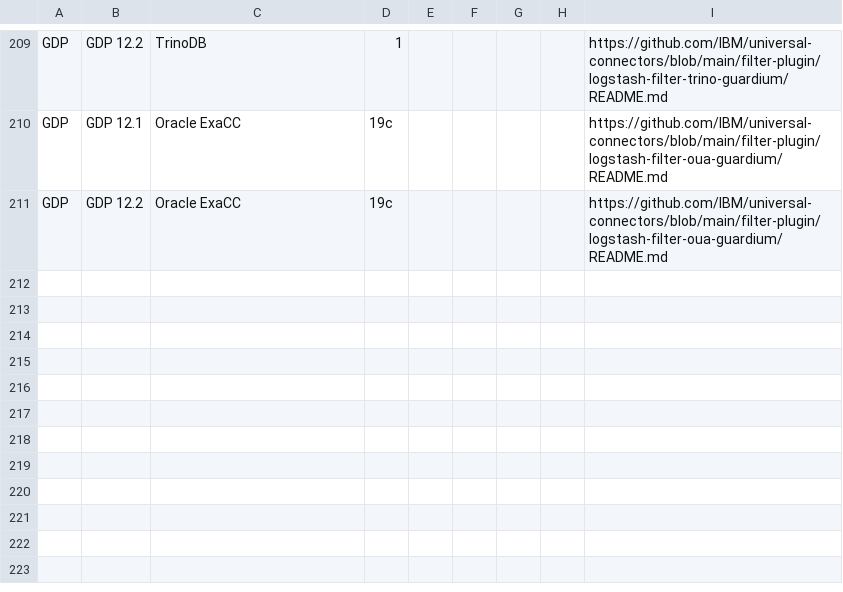
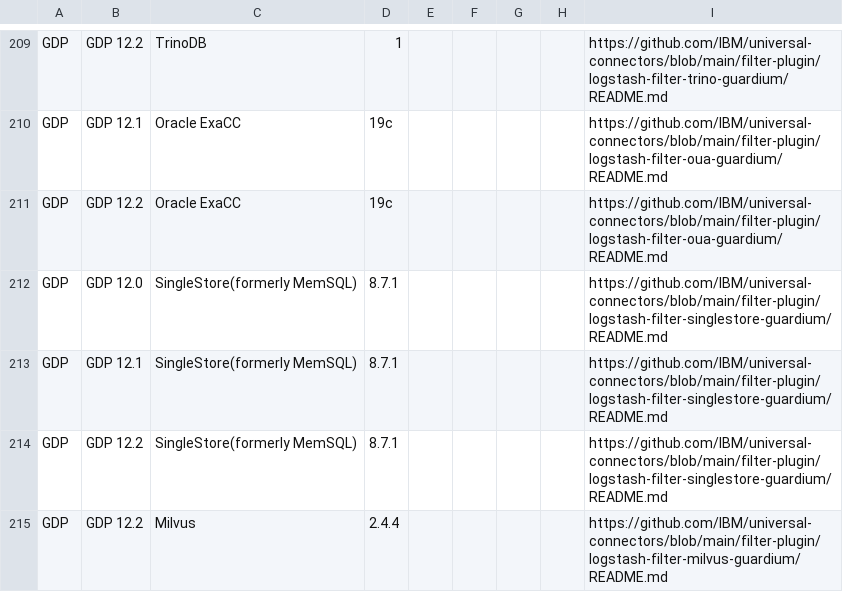
Before and after one commit to IBM/guardium-supported-datasources, a CSV file: consolidation-script2/data/input/OnPrem_UC.csv, drawn as a sheet; only a part is shown, gaps mark what is left out.

Commit message:
GRD-117231-1 Update UC support matrix for AlloyDB, Milvus, Singlestore - 1
Signed-off-by: Manish Khaladkar <manishkhaladkar@ibm.com>

```diff
--- a/consolidation-script2/data/input/OnPrem_UC.csv
+++ b/consolidation-script2/data/input/OnPrem_UC.csv
@@ -211 +211,5 @@ GDP,GDP 12.1,Oracle ExaCC,19c,,,,,https://github.com/IBM/universal-connectors/bl
 GDP,GDP 12.2,Oracle ExaCC,19c,,,,,https://github.com/IBM/universal-connectors/blob/main/filter-plugin/logstash-filter-oua-guardium/README.md
+GDP,GDP 12.0,SingleStore(formerly MemSQL),8.7.1,,,,,https://github.com/IBM/universal-connectors/blob/main/filter-plugin/logstash-filter-singlestore-guardium/README.md
+GDP,GDP 12.1,SingleStore(formerly MemSQL),8.7.1,,,,,https://github.com/IBM/universal-connectors/blob/main/filter-plugin/logstash-filter-singlestore-guardium/README.md
+GDP,GDP 12.2,SingleStore(formerly MemSQL),8.7.1,,,,,https://github.com/IBM/universal-connectors/blob/main/filter-plugin/logstash-filter-singlestore-guardium/README.md
+GDP,GDP 12.2,Milvus,2.4.4,,,,,https://github.com/IBM/universal-connectors/blob/main/filter-plugin/logstash-filter-milvus-guardium/README.md
```
Also changed, not shown: 1 other file.
